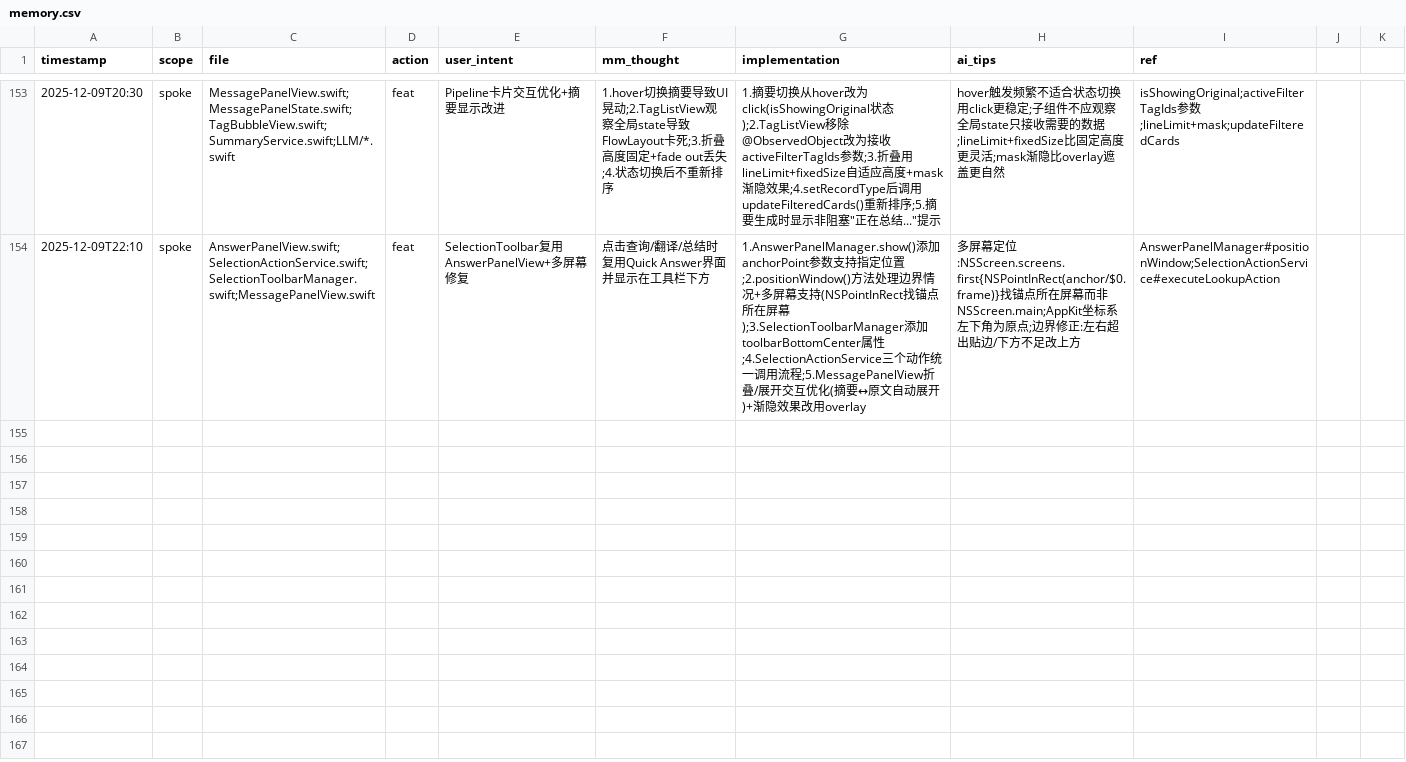
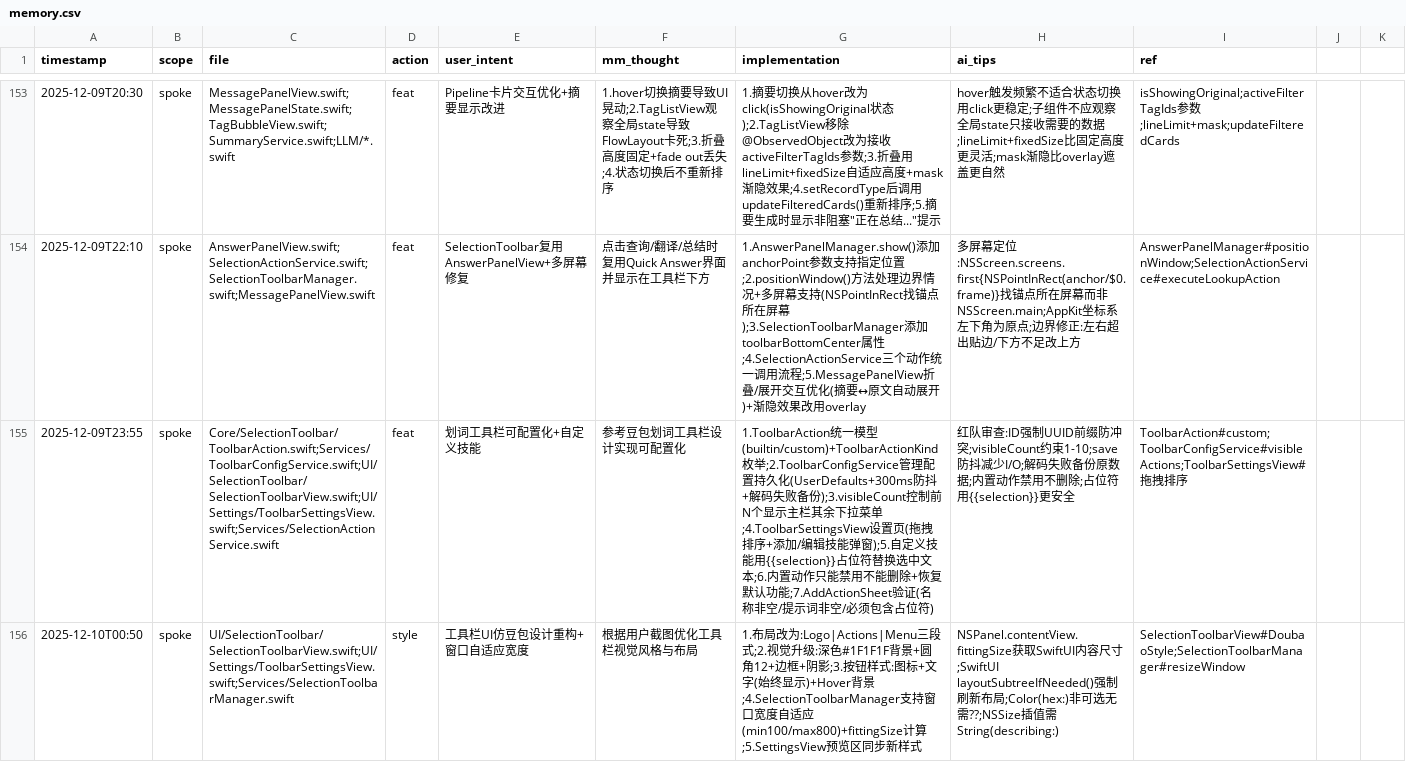
Before and after one commit to callmerio/spokeanywhere, a CSV file: docs/memo/memory.csv, drawn as a sheet; only a part is shown, gaps mark what is left out; the diff covers the shown part only; the diff names each change by its address in the sheet, - before the commit and + after, or states it on an @@ line.

Commit message:
✨ feat(toolbar): 重构选择工具栏 UI 与语音引擎预热
- 🎨 工具栏 UI 重构：毛玻璃背景、紧凑布局、hover 效果优化
- 🔧 用 Button+NSMenu 替代 SwiftUI Menu 解决 onHover 不可靠问题
- ⚡ App 启动时后台预热语音引擎，消除首次使用 ~2s 卡顿
- ♻️ SelectionActionService 支持新版 ToolbarAction 和自定义动作
- 🔌 LLMPipeline 新增 ProviderProfile 调用方式

预热机制：
- SpeechTranscriber assets 安装是主要耗时点（~1.8s）
- 启动时后台调用 prepare() 预加载资源
- 首次使用 Option+R 将无感知延迟

```diff
--- a/docs/memo/memory.csv
+++ b/docs/memo/memory.csv
+row 155: 2025-12-09T23:55 | spoke | Core/SelectionToolbar/ToolbarAction.swift;Services/ToolbarConfigService.swift;UI/SelectionToolbar/SelectionToolbarView.swift;UI/Settings/ToolbarSettingsView.swift;Services/SelectionActionService.swift | feat | 划词工具栏可配置化+自定义技能 | 参考豆包划词工具栏设计实现可配置化 | 1.ToolbarAction统一模型(builtin/custom)+ToolbarActionKind枚举;2.ToolbarConfigService管理配置持久化(UserDefaults+300ms防抖+解码失败备份);3.visibleCount控制前N个显示主栏其余下拉菜单;4.ToolbarSettingsView设置页(拖拽排序+添加/编辑技能弹窗);5.自定义技能用{{selection}}占位符替换选中文本;6.内置动作只能禁用不能删除+恢复默认功能;7.AddActionSheet验证(名称非空/提示词非空/必须包含占位符) | 红队审查:ID强制UUID前缀防冲突;visibleCount约束1-10;save防抖减少I/O;解码失败备份原数据;内置动作禁用不删除;占位符用{{selection}}更安全 | ToolbarAction#custom;ToolbarConfigService#visibleActions;ToolbarSettingsView#拖拽排序
+row 156: 2025-12-10T00:50 | spoke | UI/SelectionToolbar/SelectionToolbarView.swift;UI/Settings/ToolbarSettingsView.swift;Services/SelectionToolbarManager.swift | style | 工具栏UI仿豆包设计重构+窗口自适应宽度 | 根据用户截图优化工具栏视觉风格与布局 | 1.布局改为:Logo|Actions|Menu三段式;2.视觉升级:深色#1F1F1F背景+圆角12+边框+阴影;3.按钮样式:图标+文字(始终显示)+Hover背景;4.SelectionToolbarManager支持窗口宽度自适应(min100/max800)+fittingSize计算;5.SettingsView预览区同步新样式 | NSPanel.contentView.fittingSize获取SwiftUI内容尺寸;SwiftUI layoutSubtreeIfNeeded()强制刷新布局;Color(hex:)非可选无需??;NSSize插值需String(describing:) | SelectionToolbarView#DoubaoStyle;SelectionToolbarManager#resizeWindow
```
Also changed, not shown: 5 added rows elsewhere in this file, 11 other files.
